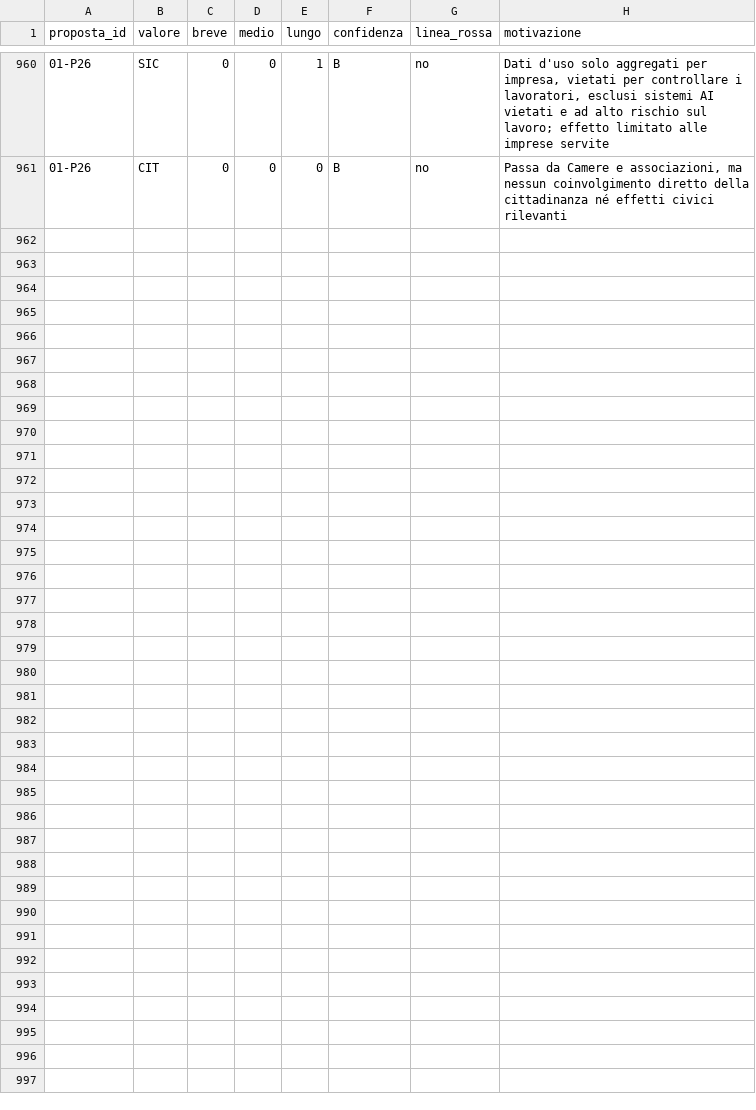
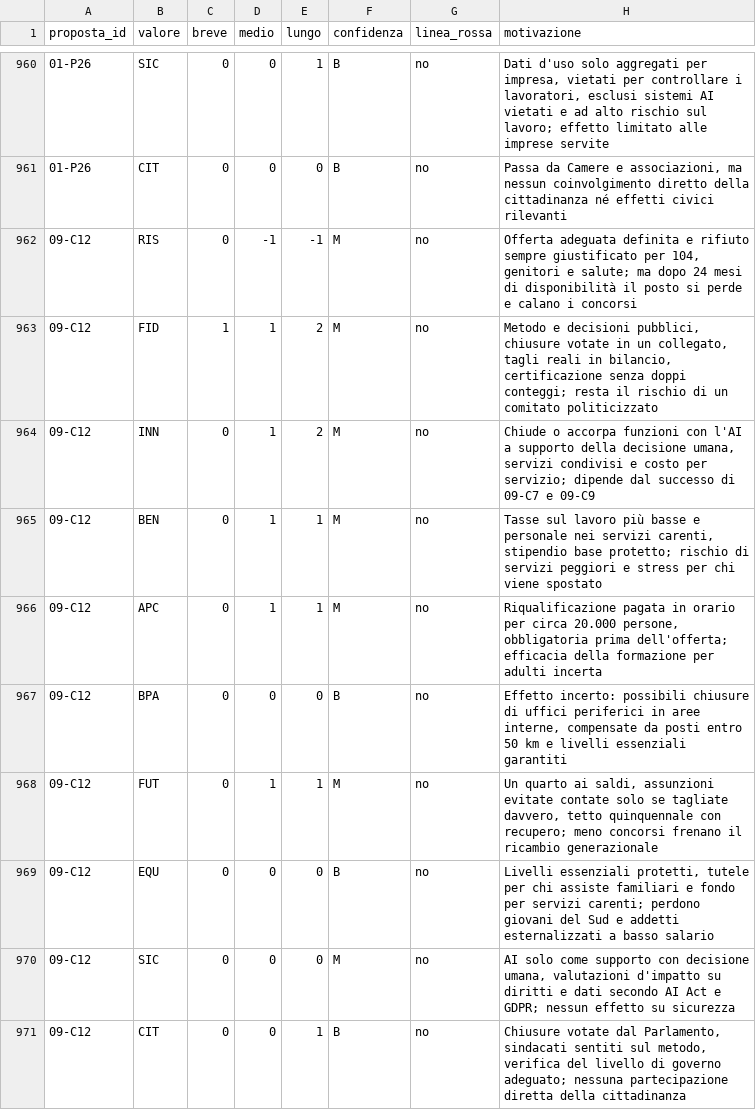
Before and after one commit to FabioDeLuca1977/governai, a CSV file: motore/punteggi_A.csv, drawn as a sheet; only a part is shown, gaps mark what is left out; the diff names each change by its address in the sheet, - before the commit and + after, or states it on an @@ line.

```diff
--- a/motore/punteggi_A.csv
+++ b/motore/punteggi_A.csv
+row 962: 09-C12 | RIS | 0 | -1 | -1 | M | no | Offerta adeguata definita e rifiuto sempre giustificato per 104, genitori e salute; ma dopo 24 mesi di disponibilità il posto si perde e calano i concorsi
+row 963: 09-C12 | FID | 1 | 1 | 2 | M | no | Metodo e decisioni pubblici, chiusure votate in un collegato, tagli reali in bilancio, certificazione senza doppi conteggi; resta il rischio di un comitato politicizzato
+row 964: 09-C12 | INN | 0 | 1 | 2 | M | no | Chiude o accorpa funzioni con l'AI a supporto della decisione umana, servizi condivisi e costo per servizio; dipende dal successo di 09-C7 e 09-C9
+row 965: 09-C12 | BEN | 0 | 1 | 1 | M | no | Tasse sul lavoro più basse e personale nei servizi carenti, stipendio base protetto; rischio di servizi peggiori e stress per chi viene spostato
+row 966: 09-C12 | APC | 0 | 1 | 1 | M | no | Riqualificazione pagata in orario per circa 20.000 persone, obbligatoria prima dell'offerta; efficacia della formazione per adulti incerta
+row 967: 09-C12 | BPA | 0 | 0 | 0 | B | no | Effetto incerto: possibili chiusure di uffici periferici in aree interne, compensate da posti entro 50 km e livelli essenziali garantiti
+row 968: 09-C12 | FUT | 0 | 1 | 1 | M | no | Un quarto ai saldi, assunzioni evitate contate solo se tagliate davvero, tetto quinquennale con recupero; meno concorsi frenano il ricambio generazionale
+row 969: 09-C12 | EQU | 0 | 0 | 0 | B | no | Livelli essenziali protetti, tutele per chi assiste familiari e fondo per servizi carenti; perdono giovani del Sud e addetti esternalizzati a basso salario
+row 970: 09-C12 | SIC | 0 | 0 | 0 | M | no | AI solo come supporto con decisione umana, valutazioni d'impatto su diritti e dati secondo AI Act e GDPR; nessun effetto su sicurezza
+row 971: 09-C12 | CIT | 0 | 0 | 1 | B | no | Chiusure votate dal Parlamento, sindacati sentiti sul metodo, verifica del livello di governo adeguato; nessuna partecipazione diretta della cittadinanza
```
Also changed, not shown: motore/punteggi_B.csv, motore/punteggi_C.csv, 46 other files.
